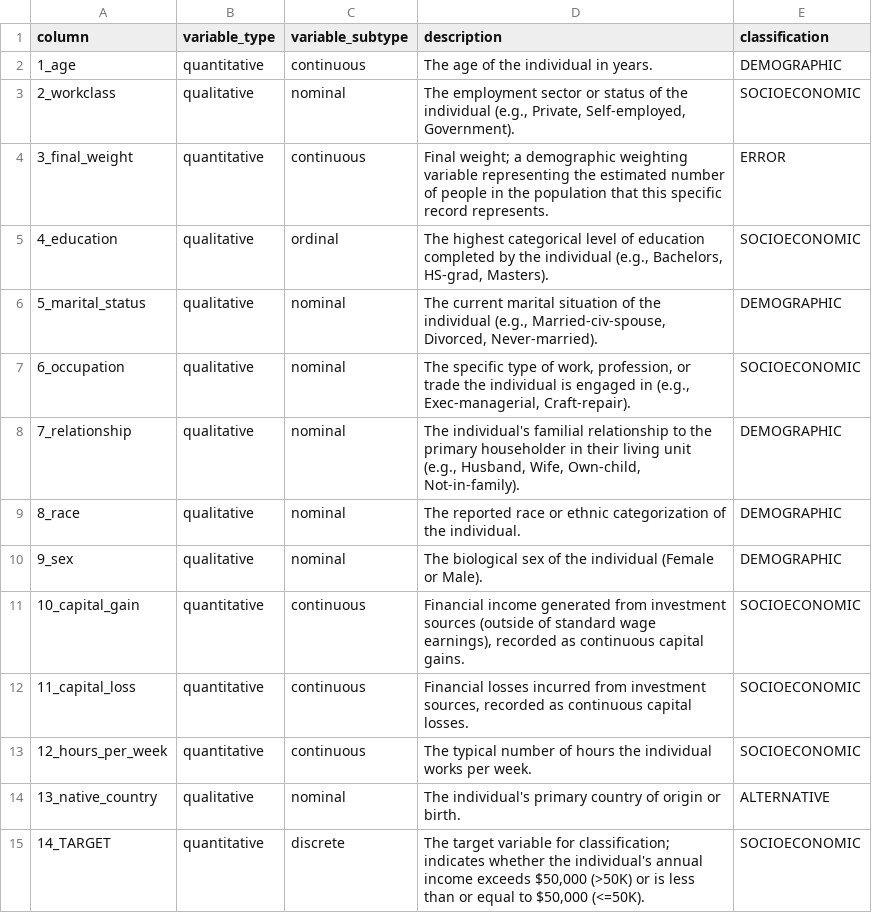
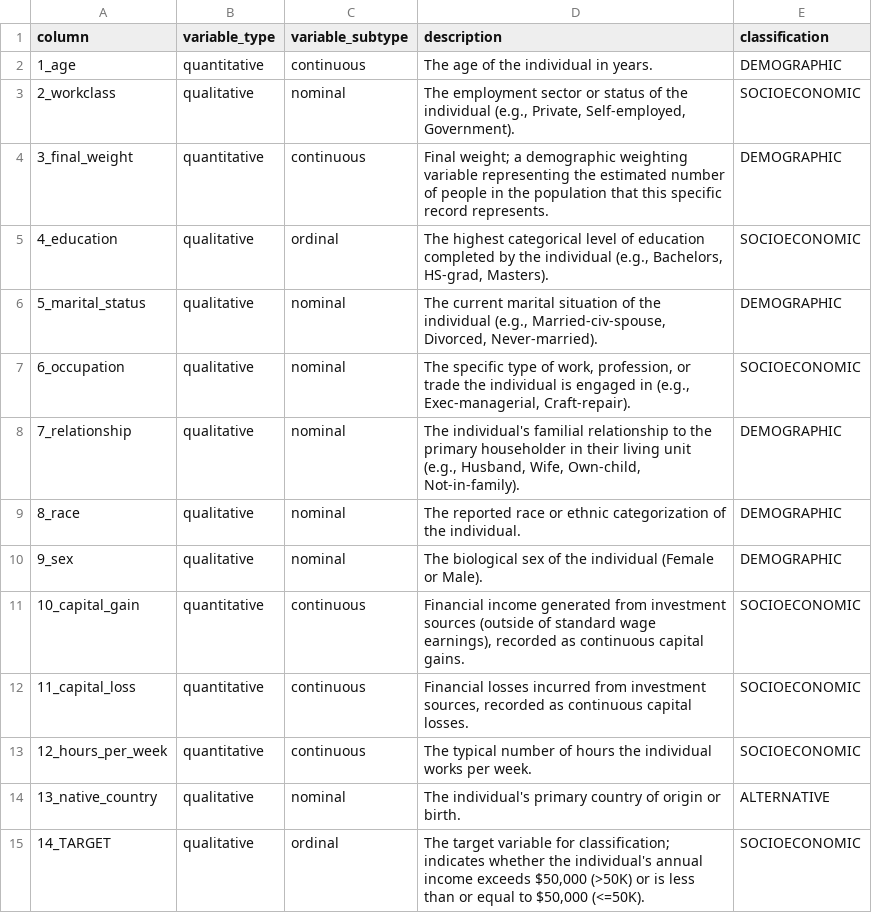
Before and after one commit to OfAndreS/Lumina, a CSV file: notebooks/D07/data/input/D07_Status.csv, drawn as a sheet.

Commit message:
feat(D07_F1): Adição das métricas quali/quali, quali/quant. Além da refatoração completa do notebook

```diff
--- a/notebooks/D07/data/input/D07_Status.csv
+++ b/notebooks/D07/data/input/D07_Status.csv
@@ -3,3 +3,3 @@ column,variable_type,variable_subtype,description,classification
 2_workclass,qualitative,nominal,"The employment sector or status of the individual (e.g., Private, Self-employed, Government).",SOCIOECONOMIC
-3_final_weight,quantitative,continuous,Final weight; a demographic weighting variable representing the estimated number of people in the population that this specific record represents.,ERROR
+3_final_weight,quantitative,continuous,Final weight; a demographic weighting variable representing the estimated number of people in the population that this specific record represents.,DEMOGRAPHIC
 4_education,qualitative,ordinal,"The highest categorical level of education completed by the individual (e.g., Bachelors, HS-grad, Masters).",SOCIOECONOMIC
@@ -14,2 +14,2 @@ column,variable_type,variable_subtype,description,classification
 13_native_country,qualitative,nominal,The individual's primary country of origin or birth.,ALTERNATIVE
-14_TARGET,quantitative,discrete,"The target variable for classification; indicates whether the individual's annual income exceeds $50,000 (>50K) or is less than or equal to $50,000 (<=50K).",SOCIOECONOMIC
+14_TARGET,qualitative,ordinal,"The target variable for classification; indicates whether the individual's annual income exceeds $50,000 (>50K) or is less than or equal to $50,000 (<=50K).",SOCIOECONOMIC
```
Also changed, not shown: 3 other files.
